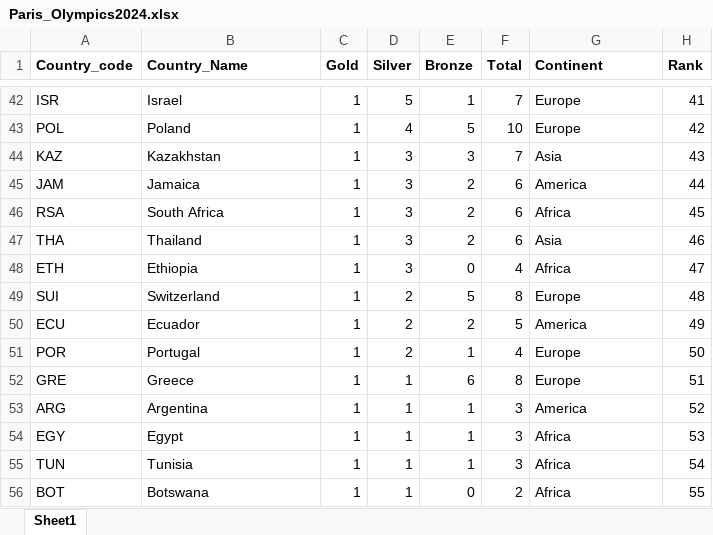
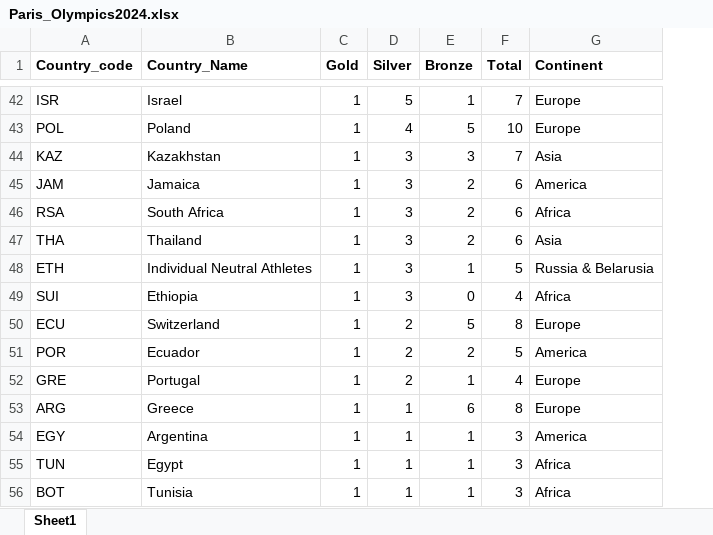
Before and after one commit to odu-cs625-datavis/public-Fall24-aveerasa, an Excel workbook: Paris_Olympics2024.xlsx, sheet Sheet1, drawn as a sheet; only a part is shown, gaps mark what is left out; values as stored, in another font and other column widths than the file's, no borders; removed rows and columns are numbered as before the commit, all else as after; the diff covers the shown part only; the diff names each change by its address in the sheet, - before the commit and + after, or states it on an @@ line.

Commit message:
Add files via upload

```diff
--- a/Paris_Olympics2024.xlsx (sheet Sheet1)
+++ b/Paris_Olympics2024.xlsx (sheet Sheet1)
-column H (Rank), rows 42-56: 41 | 42 | 43 | 44 | 45 | 46 | 47 | 48 | 49 | 50 | 51 | 52 | 53 | 54 | 55
-B48 (Country_Name): Ethiopia
+B48 (Country_Name): Individual Neutral Athletes
-E48 (Bronze): 0
+E48 (Bronze): 1
-F48 (Total): 4
+F48 (Total): 5
-G48 (Continent): Africa
+G48 (Continent): Russia & Belarusia
-B49 (Country_Name): Switzerland
+B49 (Country_Name): Ethiopia
-D49 (Silver): 2
+D49 (Silver): 3
-E49 (Bronze): 5
+E49 (Bronze): 0
-F49 (Total): 8
+F49 (Total): 4
-G49 (Continent): Europe
+G49 (Continent): Africa
-B50 (Country_Name): Ecuador
+B50 (Country_Name): Switzerland
-E50 (Bronze): 2
+E50 (Bronze): 5
-F50 (Total): 5
+F50 (Total): 8
-G50 (Continent): America
+G50 (Continent): Europe
-B51 (Country_Name): Portugal
+B51 (Country_Name): Ecuador
-E51 (Bronze): 1
+E51 (Bronze): 2
-F51 (Total): 4
+F51 (Total): 5
-G51 (Continent): Europe
+G51 (Continent): America
-B52 (Country_Name): Greece
+B52 (Country_Name): Portugal
-D52 (Silver): 1
+D52 (Silver): 2
-E52 (Bronze): 6
+E52 (Bronze): 1
-F52 (Total): 8
+F52 (Total): 4
-B53 (Country_Name): Argentina
+B53 (Country_Name): Greece
-E53 (Bronze): 1
+E53 (Bronze): 6
-F53 (Total): 3
+F53 (Total): 8
-G53 (Continent): America
+G53 (Continent): Europe
-B54 (Country_Name): Egypt
+B54 (Country_Name): Argentina
-G54 (Continent): Africa
+G54 (Continent): America
-B55 (Country_Name): Tunisia
+B55 (Country_Name): Egypt
-B56 (Country_Name): Botswana
+B56 (Country_Name): Tunisia
-E56 (Bronze): 0
+E56 (Bronze): 1
-F56 (Total): 2
+F56 (Total): 3
```
Also changed, not shown: 1 added row, 1 removed row and 308 edited cells elsewhere in this sheet, formulas that keep their value.
